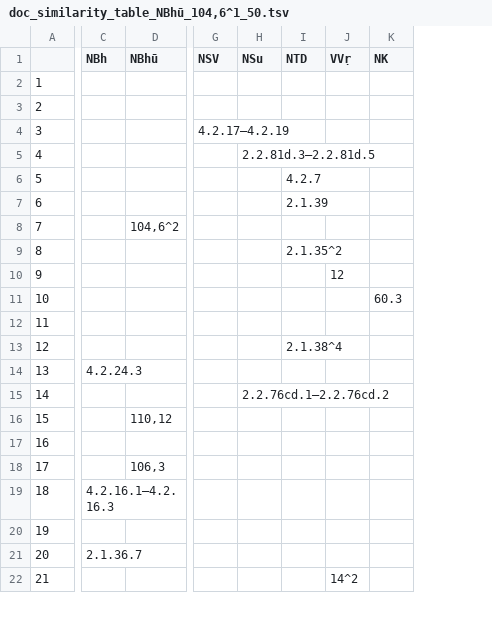
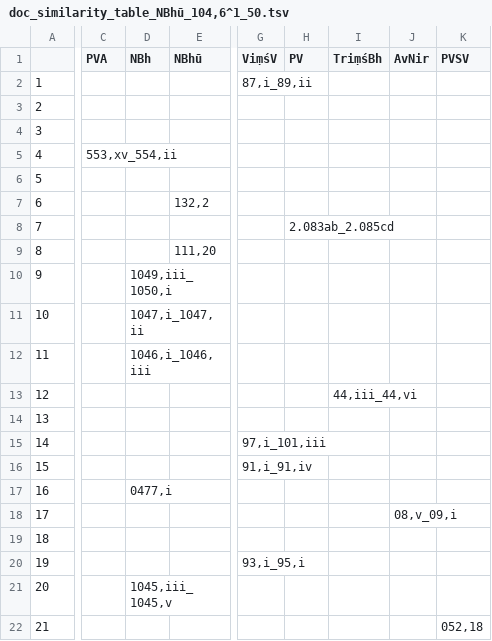
Before and after one commit to tylergneill/pramana-nlp, a TSV file: lda_topic_modeling/4.6_doc_similarity_table/doc_similarity_table_NBhū_104,6^1_50.tsv, drawn as a sheet; only a part is shown, gaps mark what is left out; removed rows and columns are numbered as before the commit, all else as after; the diff covers the shown part only; the diff names each change by its address in the sheet, - before the commit and + after, or states it on an @@ line.

Commit message:
replace format_table tsv file for git

```diff
--- a/lda_topic_modeling/4.6_doc_similarity_table/doc_similarity_table_NBhū_104,6^1_50.tsv
+++ b/lda_topic_modeling/4.6_doc_similarity_table/doc_similarity_table_NBhū_104,6^1_50.tsv
+column C (PVA), row 5: 553,xv_554,ii
+column G (ViṃśV), rows 2-20: 87,i_89,ii |  |  |  |  |  |  |  |  |  |  |  |  | 97,i_101,iii | 91,i_91,iv |  |  |  | 93,i_95,i
+column H (PV), row 8: 2.083ab_2.085cd
+column I (TriṃśBh), row 13: 44,iii_44,vi
+column J (AvNir), row 18: 08,v_09,i
+column K (PVSV), row 22: 052,18
-column G (NSV), row 4: 4.2.17–4.2.19
-column H (NSu), rows 5-15: 2.2.81d.3–2.2.81d.5 |  |  |  |  |  |  |  |  |  | 2.2.76cd.1–2.2.76cd.2
-column I (NTD), rows 6-13: 4.2.7 | 2.1.39 |  | 2.1.35^2 |  |  |  | 2.1.38^4
-column J (VVṛ), rows 10-22: 12 |  |  |  |  |  |  |  |  |  |  |  | 14^2
-column K (NK), row 11: 60.3
-E7 (NBhū): (empty)
+E7 (NBhū): 132,2
-E8 (NBhū): 104,6^2
+E8 (NBhū): (empty)
-E9 (NBhū): (empty)
+E9 (NBhū): 111,20
-D10 (NBh): (empty)
+D10 (NBh): 1049,iii_1050,i
-D11 (NBh): (empty)
+D11 (NBh): 1047,i_1047,ii
-D12 (NBh): (empty)
+D12 (NBh): 1046,i_1046,iii
-D14 (NBh): 4.2.24.3
+D14 (NBh): (empty)
-E16 (NBhū): 110,12
+E16 (NBhū): (empty)
-D17 (NBh): (empty)
+D17 (NBh): 0477,i
-E18 (NBhū): 106,3
+E18 (NBhū): (empty)
-D19 (NBh): 4.2.16.1–4.2.16.3
+D19 (NBh): (empty)
-D21 (NBh): 2.1.36.7
+D21 (NBh): 1045,iii_1045,v
```
Also changed, not shown: 1 added column, 3 removed columns and 39 edited cells elsewhere in this file.
